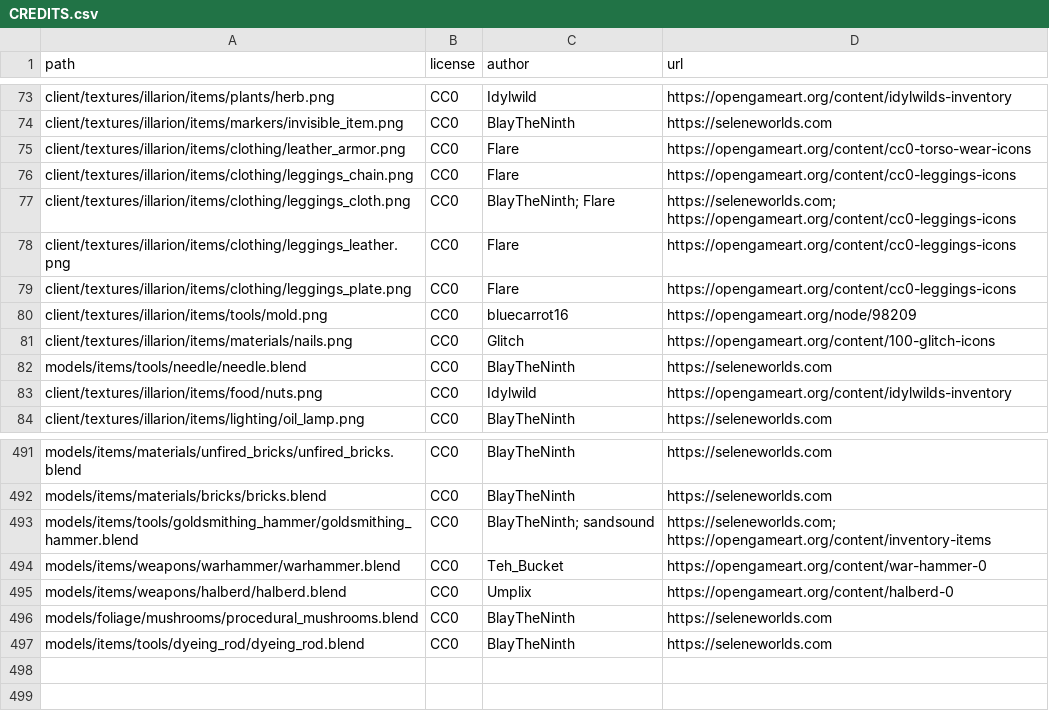
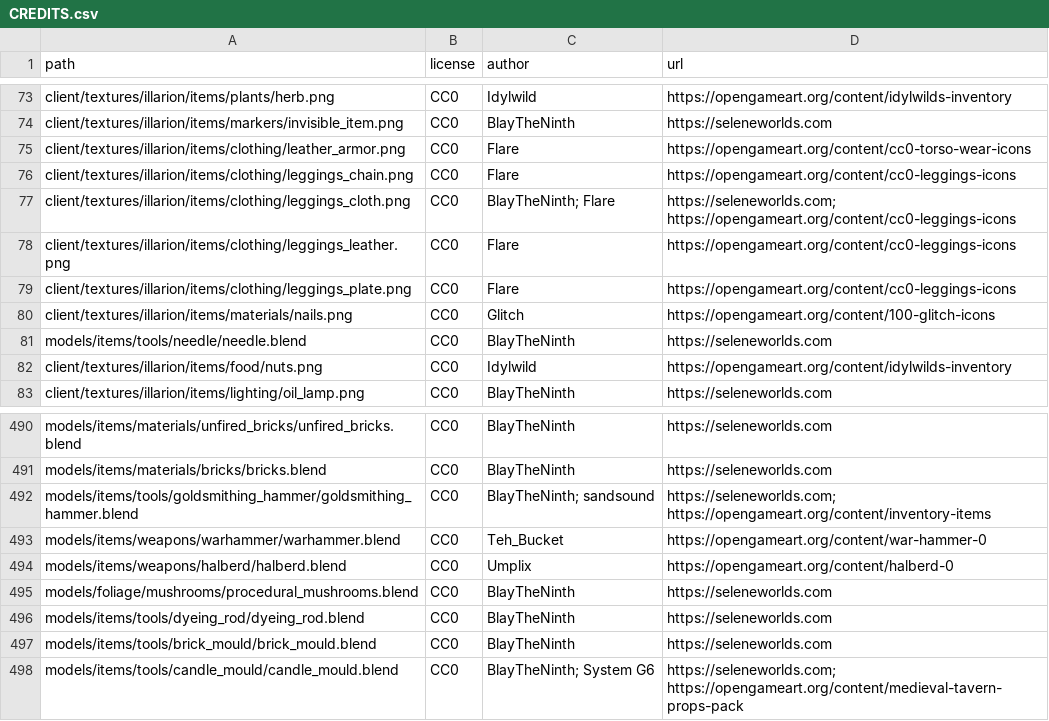
Before and after one commit to SeleneWorlds/Illarion-Gobaith-Assets, a CSV file: CREDITS.csv, drawn as a sheet; only a part is shown, gaps mark what is left out; removed rows and columns are numbered as before the commit, all else as after; the diff names each change by its address in the sheet, - before the commit and + after, or states it on an @@ line.

Commit message:
Moulds

```diff
--- a/CREDITS.csv
+++ b/CREDITS.csv
-row 80: client/textures/illarion/items/tools/mold.png | CC0 | bluecarrot16 | https://opengameart.org/node/98209
+row 497: models/items/tools/brick_mould/brick_mould.blend | CC0 | BlayTheNinth | https://seleneworlds.com
+row 498: models/items/tools/candle_mould/candle_mould.blend | CC0 | BlayTheNinth; System G6 | https://seleneworlds.com; https://opengameart.org/content/medieval-tavern-props-pack
```
Also changed, not shown: 11 other files.
